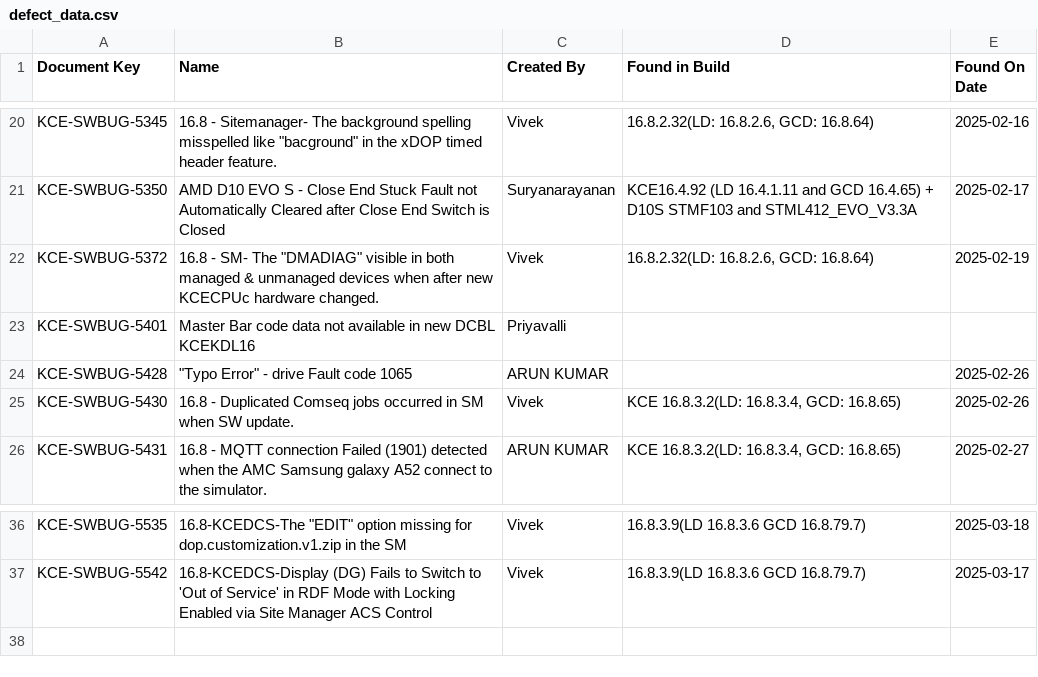
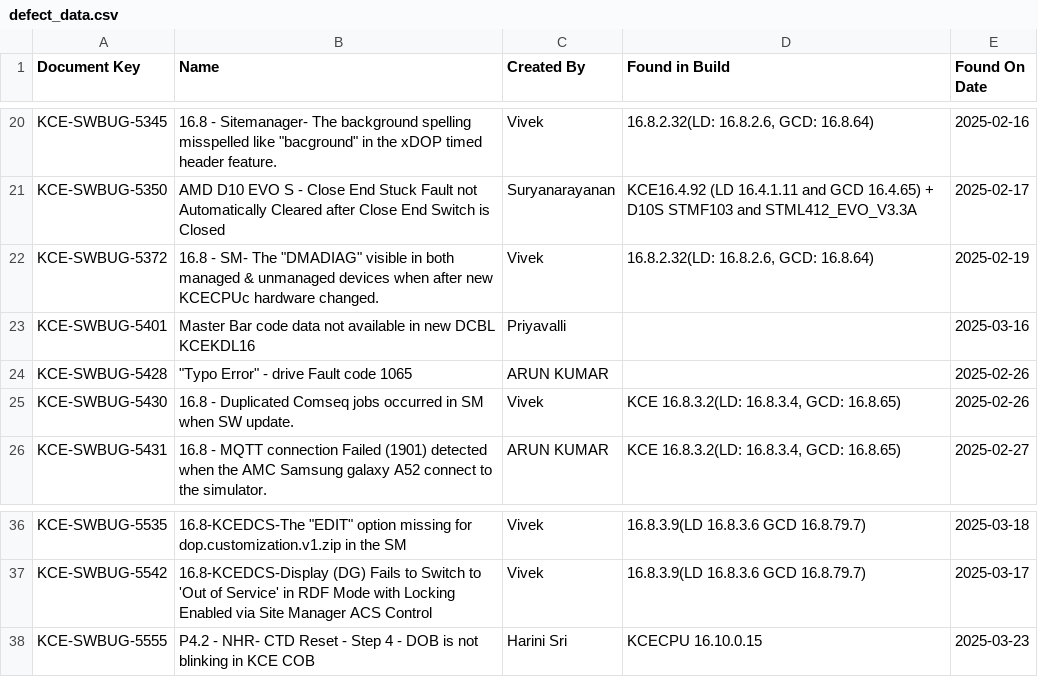
Before and after one commit to DineshGoverthanan/KCE_KPI, a CSV file: defect_data.csv, drawn as a sheet; only a part is shown, gaps mark what is left out.

```diff
--- a/defect_data.csv
+++ b/defect_data.csv
@@ -22,3 +22,3 @@ KCE-SWBUG-5350,AMD D10 EVO S - Close End Stuck Fault not Automatically Cleared a
 KCE-SWBUG-5372,"16.8 - SM- The ""DMADIAG"" visible in both managed & unmanaged devices when after new KCECPUc hardware changed.",Vivek,"16.8.2.32(LD: 16.8.2.6, GCD: 16.8.64)",2025-02-19
-KCE-SWBUG-5401,Master Bar code data not available in new DCBL KCEKDL16,Priyavalli,,
+KCE-SWBUG-5401,Master Bar code data not available in new DCBL KCEKDL16,Priyavalli,,2025-03-16
 KCE-SWBUG-5428,"""Typo Error"" - drive Fault code 1065",ARUN KUMAR,,2025-02-26
@@ -37 +37,2 @@ KCE-SWBUG-5535,"16.8-KCEDCS-The ""EDIT"" option missing for dop.customization.v1
 KCE-SWBUG-5542,16.8-KCEDCS-Display (DG) Fails to Switch to 'Out of Service' in RDF Mode with Locking Enabled via Site Manager ACS Control,Vivek,16.8.3.9(LD 16.8.3.6 GCD 16.8.79.7),2025-03-17
+KCE-SWBUG-5555,P4.2 - NHR- CTD Reset - Step 4 - DOB is not blinking in KCE COB ,Harini Sri,KCECPU 16.10.0.15,2025-03-23
```
Also changed, not shown: kp_data.csv, 1 other file.
